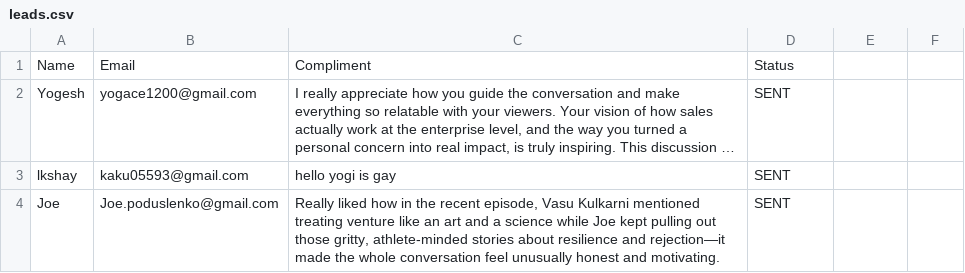
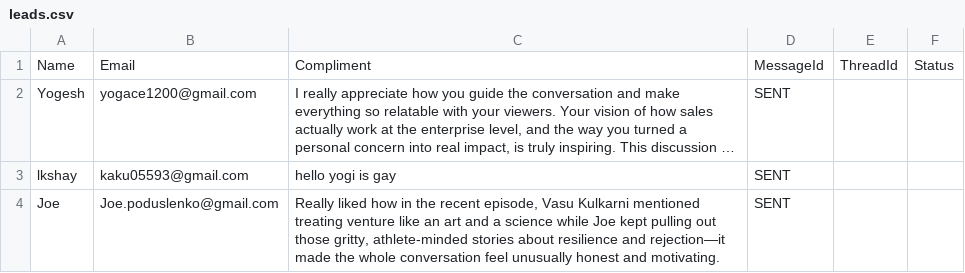
Before and after one commit to yobslob/email-automation, a CSV file: leads.csv, drawn as a sheet; only a part is shown; long unchanged cells end in …; the diff names each change by its address in the sheet, - before the commit and + after, or states it on an @@ line.

```diff
--- a/leads.csv
+++ b/leads.csv
-D1: Status
+D1: MessageId
-E1: (empty)
+E1: ThreadId
-F1: (empty)
+F1: Status
```
Also changed, not shown: 10 other files.
